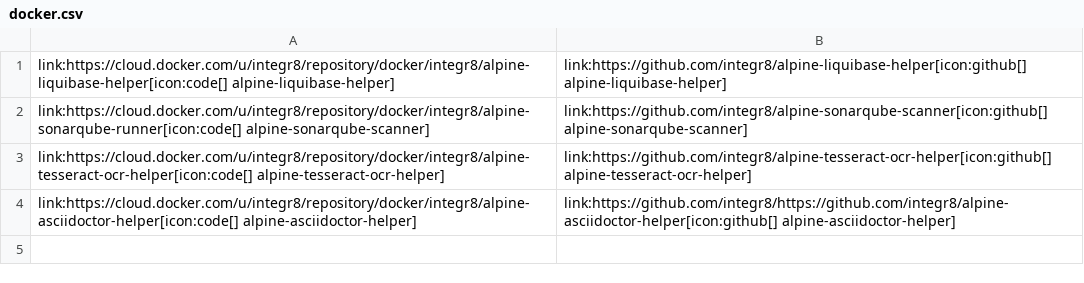
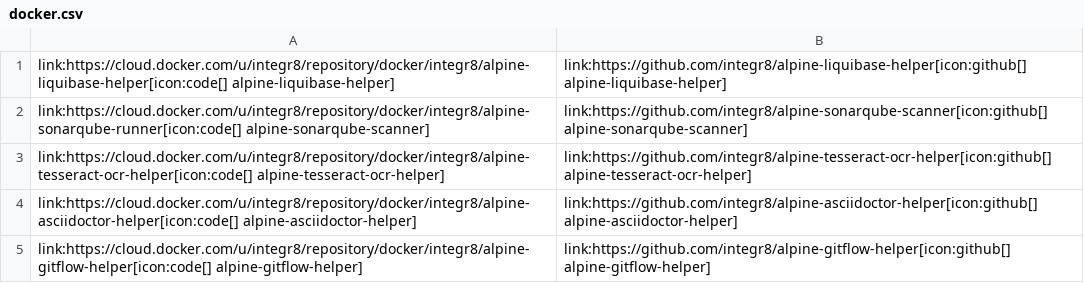
Before and after one commit to fabioluciano/fabioluciano.github.io, a CSV file: sections/resources/docker.csv, drawn as a sheet.

```diff
--- a/sections/resources/docker.csv
+++ b/sections/resources/docker.csv
@@ -3,2 +3,3 @@ link:https://cloud.docker.com/u/integr8/repository/docker/integr8/alpine-sonarqu
 link:https://cloud.docker.com/u/integr8/repository/docker/integr8/alpine-tesseract-ocr-helper[icon:code[] alpine-tesseract-ocr-helper];link:https://github.com/integr8/alpine-tesseract-ocr-helper[icon:github[] alpine-tesseract-ocr-helper]
-link:https://cloud.docker.com/u/integr8/repository/docker/integr8/alpine-asciidoctor-helper[icon:code[] alpine-asciidoctor-helper];link:https://github.com/integr8/https://github.com/integr8/alpine-asciidoctor-helper[icon:github[] alpine-asciidoctor-helper]
+link:https://cloud.docker.com/u/integr8/repository/docker/integr8/alpine-asciidoctor-helper[icon:code[] alpine-asciidoctor-helper];link:https://github.com/integr8/alpine-asciidoctor-helper[icon:github[] alpine-asciidoctor-helper]
+link:https://cloud.docker.com/u/integr8/repository/docker/integr8/alpine-gitflow-helper[icon:code[] alpine-gitflow-helper];link:https://github.com/integr8/alpine-gitflow-helper[icon:github[] alpine-gitflow-helper]
```
Also changed, not shown: 6 other files.
